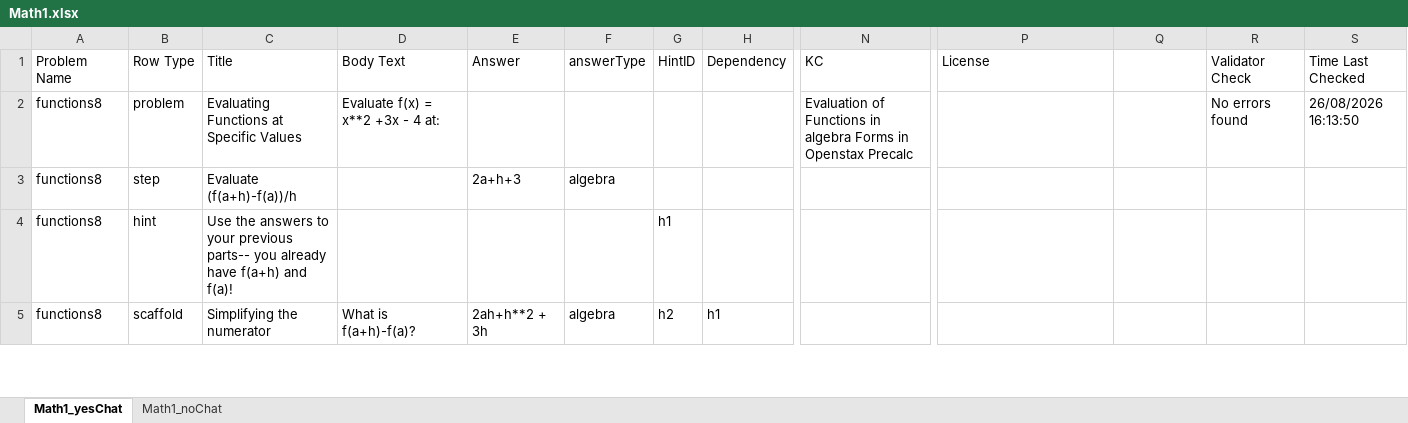
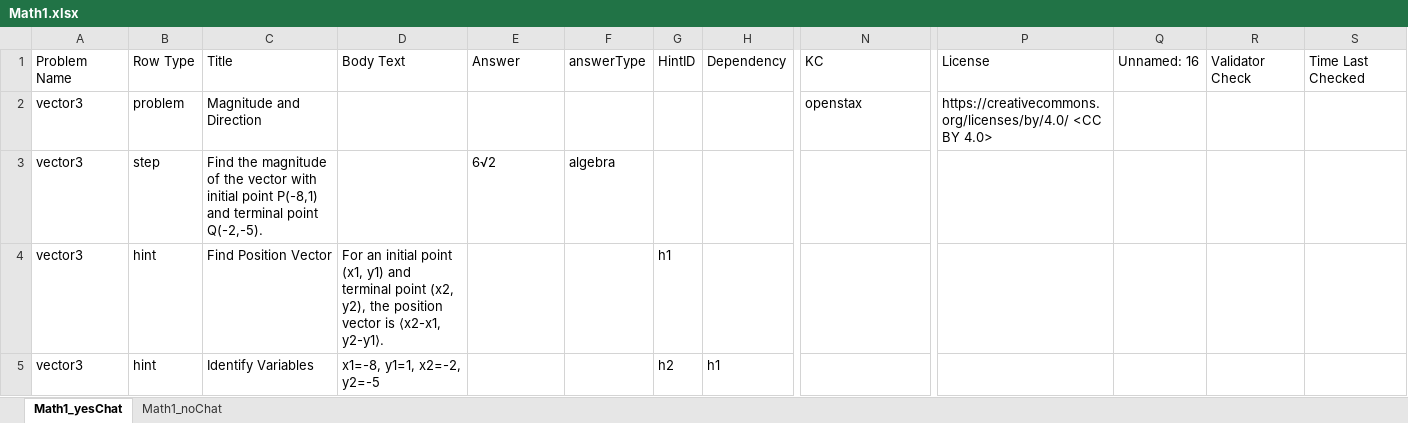
Before and after one commit to aniketggg/OATutor-Prolific-Study, an Excel workbook: content-files/Math1.xlsx, sheet Math1_yesChat, drawn as a sheet; only a part is shown, gaps mark what is left out; values as stored, in another font and other column widths than the file's, no borders; removed rows and columns are numbered as before the commit, all else as after; rows hold the shown columns only; the diff covers the shown part only; the diff names each change by its address in the sheet, - before the commit and + after, or states it on an @@ line.

```diff
--- a/content-files/Math1.xlsx (sheet Math1_yesChat)
+++ b/content-files/Math1.xlsx (sheet Math1_yesChat)
-Q1: (empty)
+Q1: Unnamed: 16
-row 2: functions8 | problem | Evaluating Functions at Specific Values | Evaluate f(x) = x**2 +3x - 4 at: |  |  |  |  | Evaluation of Functions in algebra Forms in Openstax Precalc |  |  | No errors found | 26/08/2026 16:13:50
+row 2: vector3 | problem | Magnitude and Direction |  |  |  |  |  | openstax | https://creativecommons.org/licenses/by/4.0/ <CC BY 4.0>
-A3:A4: functions8
+A3:A4: vector3
-C3: Evaluate (f(a+h)-f(a))/h
+C3: Find the magnitude of the vector with initial point P(-8,1) and terminal point Q(-2,-5).
-E3: 2a+h+3
+E3: 6√2
-C4: Use the answers to your previous parts-- you already have f(a+h) and f(a)!
+C4: Find Position Vector
-D4: (empty)
+D4: For an initial point (x1, y1) and terminal point (x2, y2), the position vector is ⟨x2-x1, y2-y1⟩.
-row 5: functions8 | scaffold | Simplifying the numerator | What is f(a+h)-f(a)? | 2ah+h**2 + 3h | algebra | h2 | h1
+row 5: vector3 | hint | Identify Variables | x1=-8, y1=1, x2=-2, y2=-5 |  |  | h2 | h1
```
Also changed, not shown: 4 added rows, 7 edited cells and cell formats elsewhere in this sheet, sheet Math1_noChat, content-files/Math2.xlsx, 3 other files.
